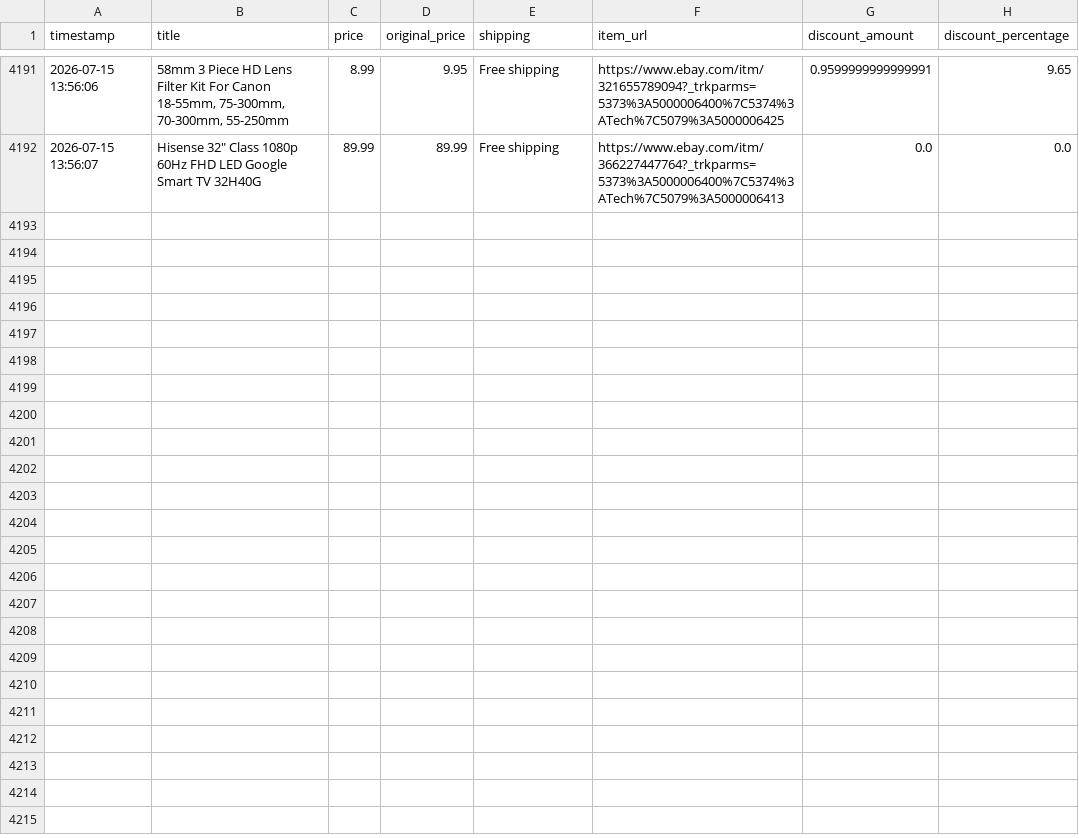
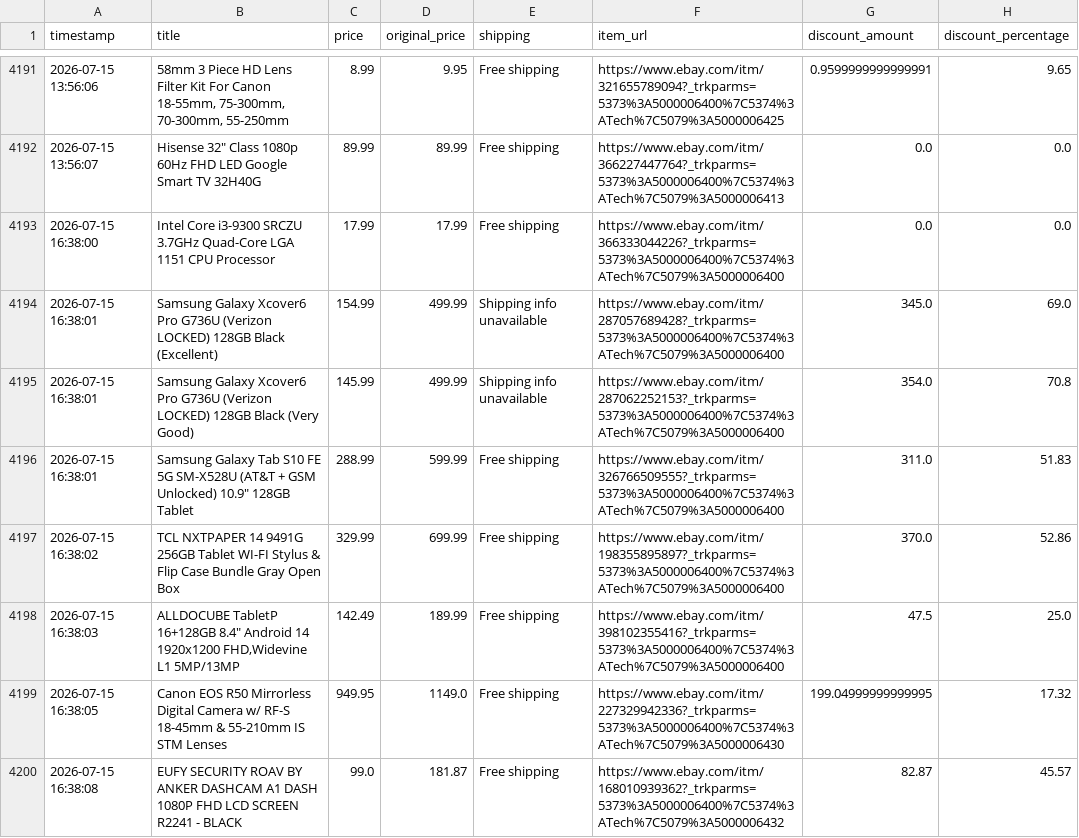
Before and after one commit to rawanb8/ebay_scraper, a CSV file: cleaned_ebay_deals.csv, drawn as a sheet; only a part is shown, gaps mark what is left out; the diff names each change by its address in the sheet, - before the commit and + after, or states it on an @@ line.

```diff
--- a/cleaned_ebay_deals.csv
+++ b/cleaned_ebay_deals.csv
+row 4193: 2026-07-15 16:38:00 | Intel Core i3-9300 SRCZU 3.7GHz Quad-Core LGA 1151 CPU Processor | 17.99 | 17.99 | Free shipping | https://www.ebay.com/itm/366333044226?_trkparms=5373%3A5000006400%7C5374%3ATech%7C5079%3A5000006400 | 0.0 | 0.0
+row 4194: 2026-07-15 16:38:01 | Samsung Galaxy Xcover6 Pro G736U (Verizon LOCKED) 128GB Black (Excellent) | 154.99 | 499.99 | Shipping info unavailable | https://www.ebay.com/itm/287057689428?_trkparms=5373%3A5000006400%7C5374%3ATech%7C5079%3A5000006400 | 345.0 | 69.0
+row 4195: 2026-07-15 16:38:01 | Samsung Galaxy Xcover6 Pro G736U (Verizon LOCKED) 128GB Black (Very Good) | 145.99 | 499.99 | Shipping info unavailable | https://www.ebay.com/itm/287062252153?_trkparms=5373%3A5000006400%7C5374%3ATech%7C5079%3A5000006400 | 354.0 | 70.8
+row 4196: 2026-07-15 16:38:01 | Samsung Galaxy Tab S10 FE 5G SM-X528U (AT&T + GSM Unlocked) 10.9" 128GB Tablet | 288.99 | 599.99 | Free shipping | https://www.ebay.com/itm/326766509555?_trkparms=5373%3A5000006400%7C5374%3ATech%7C5079%3A5000006400 | 311.0 | 51.83
+row 4197: 2026-07-15 16:38:02 | TCL NXTPAPER 14 9491G 256GB Tablet WI-FI Stylus & Flip Case Bundle Gray Open Box | 329.99 | 699.99 | Free shipping | https://www.ebay.com/itm/198355895897?_trkparms=5373%3A5000006400%7C5374%3ATech%7C5079%3A5000006400 | 370.0 | 52.86
+row 4198: 2026-07-15 16:38:03 | ALLDOCUBE TabletP 16+128GB 8.4" Android 14 1920x1200 FHD,Widevine L1 5MP/13MP | 142.49 | 189.99 | Free shipping | https://www.ebay.com/itm/398102355416?_trkparms=5373%3A5000006400%7C5374%3ATech%7C5079%3A5000006400 | 47.5 | 25.0
+row 4199: 2026-07-15 16:38:05 | Canon EOS R50 Mirrorless Digital Camera w/ RF-S 18-45mm & 55-210mm IS STM Lenses | 949.95 | 1149.0 | Free shipping | https://www.ebay.com/itm/227329942336?_trkparms=5373%3A5000006400%7C5374%3ATech%7C5079%3A5000006430 | 199.04999999999995 | 17.32
+row 4200: 2026-07-15 16:38:08 | EUFY SECURITY ROAV BY ANKER DASHCAM A1 DASH 1080P FHD LCD SCREEN R2241 - BLACK | 99.0 | 181.87 | Free shipping | https://www.ebay.com/itm/168010939362?_trkparms=5373%3A5000006400%7C5374%3ATech%7C5079%3A5000006432 | 82.87 | 45.57
```
